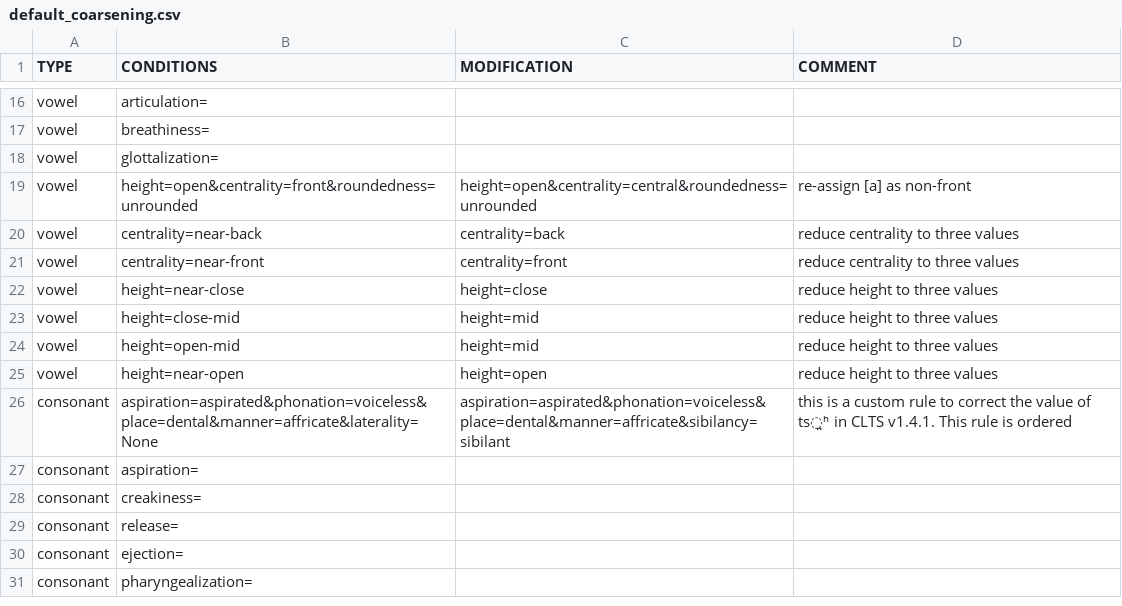
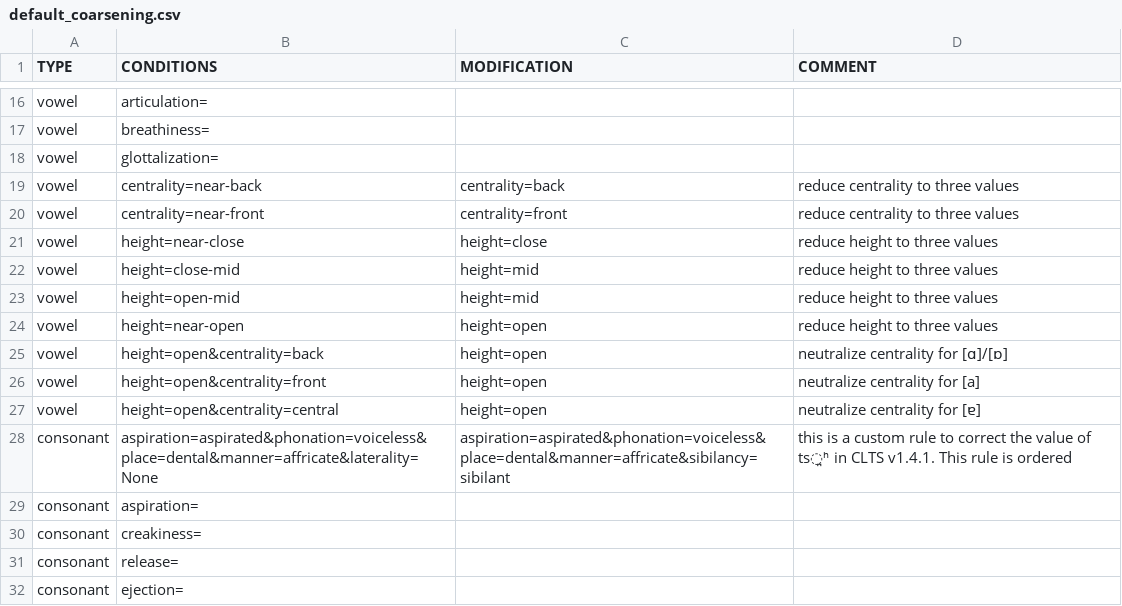
Before and after one commit to lexibank/lexitools, a CSV file: src/lexitools/commands/default_coarsening.csv, drawn as a sheet; only a part is shown, gaps mark what is left out; the shorter side is filled out with more unchanged rows.

Commit message:
Coarsening: merge a/ɑ

```diff
--- a/src/lexitools/commands/default_coarsening.csv
+++ b/src/lexitools/commands/default_coarsening.csv
@@ -18,3 +18,2 @@ vowel,breathiness=,,
 vowel,glottalization=,,
-vowel,height=open&centrality=front&roundedness=unrounded,height=open&centrality=central&roundedness=unrounded,re-assign [a] as non-front
 vowel,centrality=near-back,centrality=back,reduce centrality to three values
@@ -25,2 +24,5 @@ vowel,height=open-mid,height=mid,reduce height to three values
 vowel,height=near-open,height=open,reduce height to three values
+vowel,height=open&centrality=back,height=open,neutralize centrality for [ɑ]/[ɒ]
+vowel,height=open&centrality=front,height=open,neutralize centrality for [a]
+vowel,height=open&centrality=central,height=open,neutralize centrality for [ɐ]
 consonant,aspiration=aspirated&phonation=voiceless&place=dental&manner=affricate&laterality=None,aspiration=aspirated&phonation=voiceless&place=dental&manner=affricate&sibilancy=sibilant,this is a custom rule to correct the value of ts̪ʰ in CLTS v1.4.1. This rule is ordered
```
